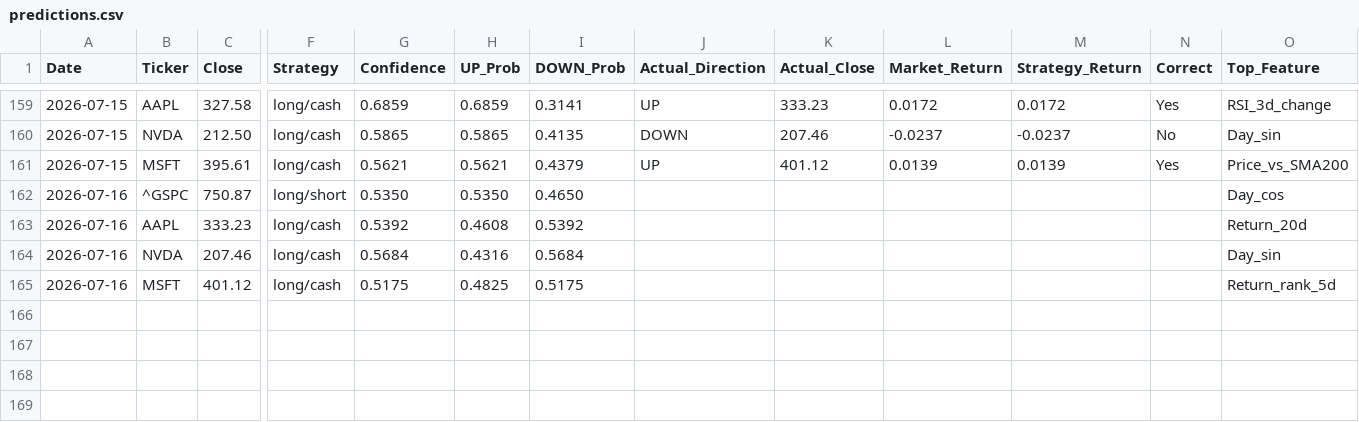
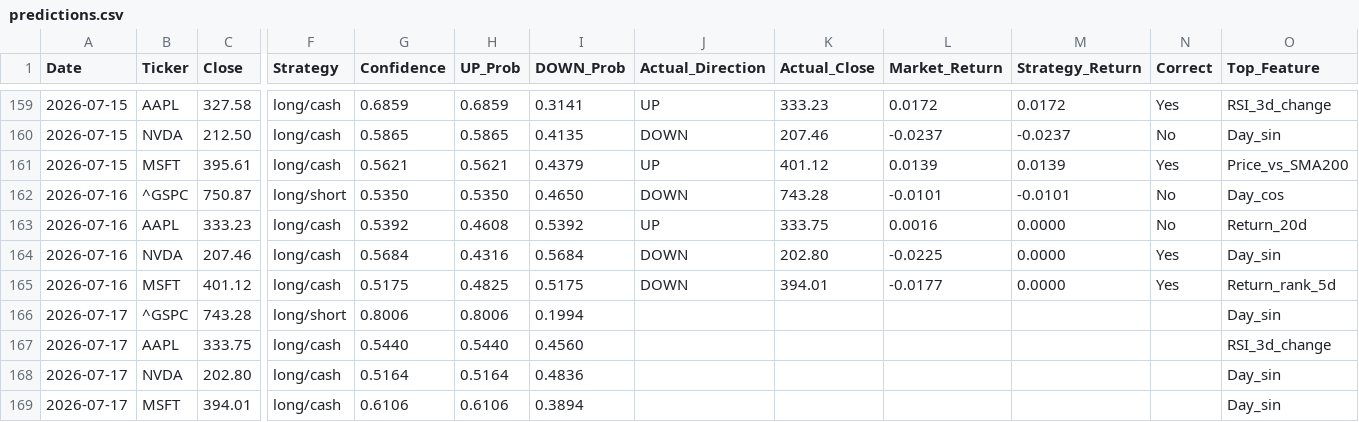
Before and after one commit to VDP09/AI-Trade, a CSV file: predictions.csv, drawn as a sheet; only a part is shown, gaps mark what is left out; rows hold the shown columns only; the diff names each change by its address in the sheet, - before the commit and + after, or states it on an @@ line.

```diff
--- a/predictions.csv
+++ b/predictions.csv
-J162 (Actual_Direction): (empty)
+J162 (Actual_Direction): DOWN
-K162 (Actual_Close): (empty)
+K162 (Actual_Close): 743.28
-L162 (Market_Return): (empty)
+L162 (Market_Return): -0.0101
-M162 (Strategy_Return): (empty)
+M162 (Strategy_Return): -0.0101
-N162:N163 (Correct): (empty)
+N162:N163 (Correct): No
-J163 (Actual_Direction): (empty)
+J163 (Actual_Direction): UP
-K163 (Actual_Close): (empty)
+K163 (Actual_Close): 333.75
-L163 (Market_Return): (empty)
+L163 (Market_Return): 0.0016
-M163:M165 (Strategy_Return): (empty)
+M163:M165 (Strategy_Return): 0.0000
-J164:J165 (Actual_Direction): (empty)
+J164:J165 (Actual_Direction): DOWN
-K164 (Actual_Close): (empty)
+K164 (Actual_Close): 202.80
-L164 (Market_Return): (empty)
+L164 (Market_Return): -0.0225
-N164:N165 (Correct): (empty)
+N164:N165 (Correct): Yes
-K165 (Actual_Close): (empty)
+K165 (Actual_Close): 394.01
-L165 (Market_Return): (empty)
+L165 (Market_Return): -0.0177
+row 166: 2026-07-17 | ^GSPC | 743.28 | long/short | 0.8006 | 0.8006 | 0.1994 |  |  |  |  |  | Day_sin
+row 167: 2026-07-17 | AAPL | 333.75 | long/cash | 0.5440 | 0.5440 | 0.4560 |  |  |  |  |  | RSI_3d_change
+row 168: 2026-07-17 | NVDA | 202.80 | long/cash | 0.5164 | 0.5164 | 0.4836 |  |  |  |  |  | Day_sin
+row 169: 2026-07-17 | MSFT | 394.01 | long/cash | 0.6106 | 0.6106 | 0.3894 |  |  |  |  |  | Day_sin
```
